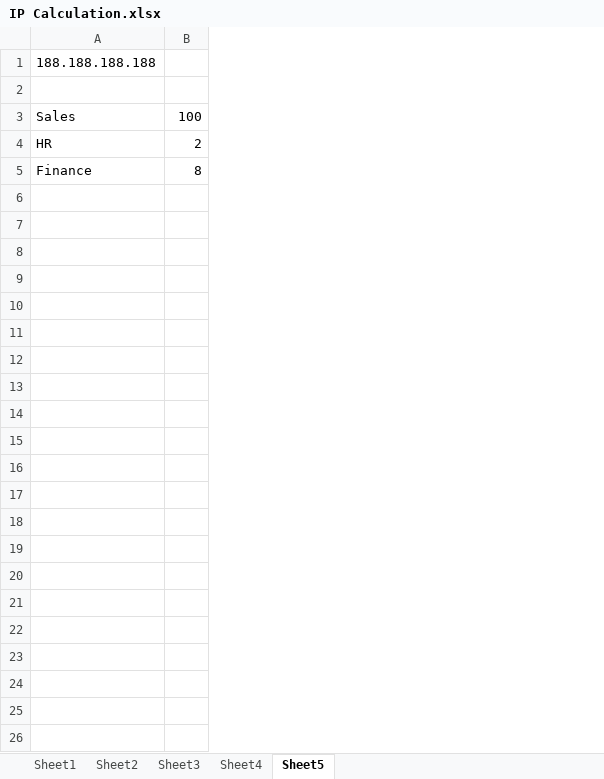
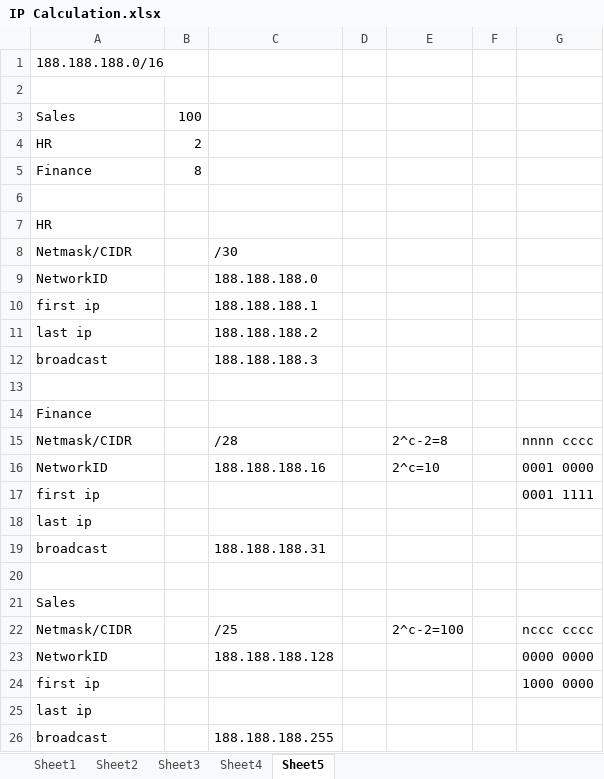
Before and after one commit to jasonwcc/learntocisco, an Excel workbook: IP Calculation.xlsx, sheet Sheet5, drawn as a sheet; values as stored, in another font and other column widths than the file's, no borders; the diff names each change by its address in the sheet, - before the commit and + after, or states it on an @@ line.

```diff
--- a/IP Calculation.xlsx (sheet Sheet5)
+++ b/IP Calculation.xlsx (sheet Sheet5)
+column C, empty
+column D, empty
+column E, empty
+column F, empty
+column G, empty
-A1: 188.188.188.188
+A1: 188.188.188.0/16
+row 6: (empty)
+row 7: HR
+row 8: Netmask/CIDR |  | /30
+row 9: NetworkID |  | 188.188.188.0
+row 10: first ip |  | 188.188.188.1
+row 11: last ip |  | 188.188.188.2
+row 12: broadcast |  | 188.188.188.3
+row 13: (empty)
+row 14: Finance
+row 15: Netmask/CIDR |  | /28 |  | 2^c-2=8 |  | nnnn cccc
+row 16: NetworkID |  | 188.188.188.16 |  | 2^c=10 |  | 0001 0000
+row 17: first ip |  |  |  |  |  | 0001 1111
+row 18: last ip
+row 19: broadcast |  | 188.188.188.31
+row 20: (empty)
+row 21: Sales
+row 22: Netmask/CIDR |  | /25 |  | 2^c-2=100 |  | nccc cccc
+row 23: NetworkID |  | 188.188.188.128 |  |  |  | 0000 0000
+row 24: first ip |  |  |  |  |  | 1000 0000
+row 25: last ip
+row 26: broadcast |  | 188.188.188.255
```
Also changed, not shown: 1 other file.
